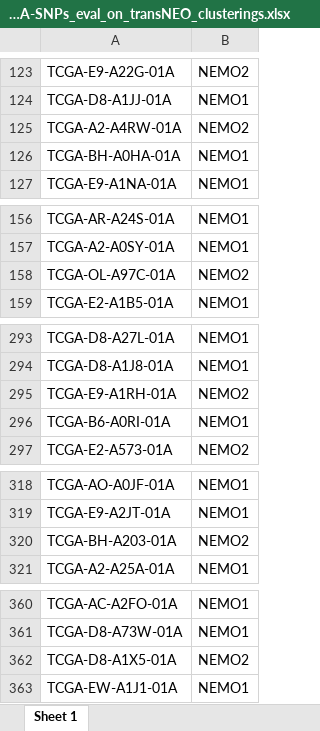
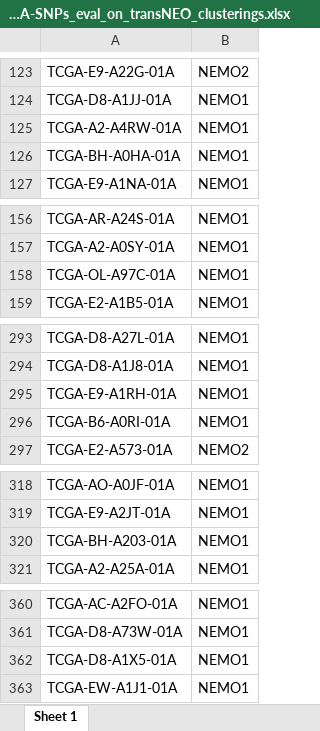
Before and after one commit to sionaris/MultiOmicsSurvey, an Excel workbook: Results/single_algorithm/NEMO/NEMO_TCGA_RNAseq-CNV-Methylation-miRNA-SNPs_eval_on_transNEO_clusterings.xlsx, sheet Sheet 1, drawn as a sheet; only a part is shown, gaps mark what is left out; values as stored, in another font and other column widths than the file's, no borders; the diff covers the shown part only; the diff names each change by its address in the sheet, - before the commit and + after, or states it on an @@ line.

```diff
--- a/Results/single_algorithm/NEMO/NEMO_TCGA_RNAseq-CNV-Methylation-miRNA-SNPs_eval_on_transNEO_clusterings.xlsx (sheet Sheet 1)
+++ b/Results/single_algorithm/NEMO/NEMO_TCGA_RNAseq-CNV-Methylation-miRNA-SNPs_eval_on_transNEO_clusterings.xlsx (sheet Sheet 1)
-B125: NEMO2
+B125: NEMO1
-B158: NEMO2
+B158: NEMO1
-B295: NEMO2
+B295: NEMO1
-B320: NEMO2
+B320: NEMO1
-B362: NEMO2
+B362: NEMO1
```
Also changed, not shown: 10 edited cells elsewhere in this sheet, Results/single_algorithm/ANF/ANF_TCGA_RNAseq-CNV-Methylation-miRNA-SNPs_eval_on_transNEO_clusterings.xlsx, Results/single_algorithm/SNF/SNF_TCGA_RNAseq-CNV-Methylation-miRNA-SNPs_eval_on_transNEO_clusterings.xlsx, 42 other files.
